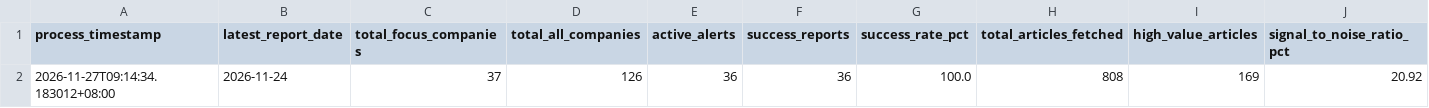
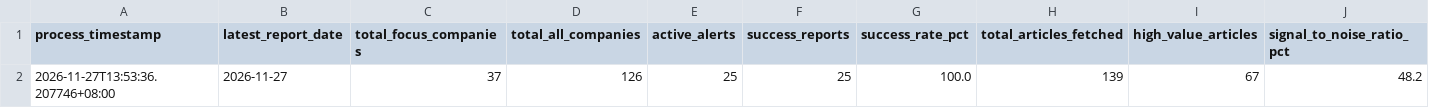
Before and after one commit to wenchiehlee-money/GoogleAlertManager, a CSV file: data/reports/google_alert_health_summary.csv, drawn as a sheet; only a part is shown; removed rows and columns are numbered as before the commit, all else as after; rows hold the shown columns only; the diff names each change by its address in the sheet, - before the commit and + after, or states it on an @@ line.

```diff
--- a/data/reports/google_alert_health_summary.csv
+++ b/data/reports/google_alert_health_summary.csv
-row 2: 2026-11-27T09:14:34.183012+08:00 | 2026-11-24 | 37 | 126 | 36 | 36 | 100.0 | 808 | 169 | 20.92
+row 2: 2026-11-27T13:53:36.207746+08:00 | 2026-11-27 | 37 | 126 | 25 | 25 | 100.0 | 139 | 67 | 48.2
```
Also changed, not shown: 16 other files.
